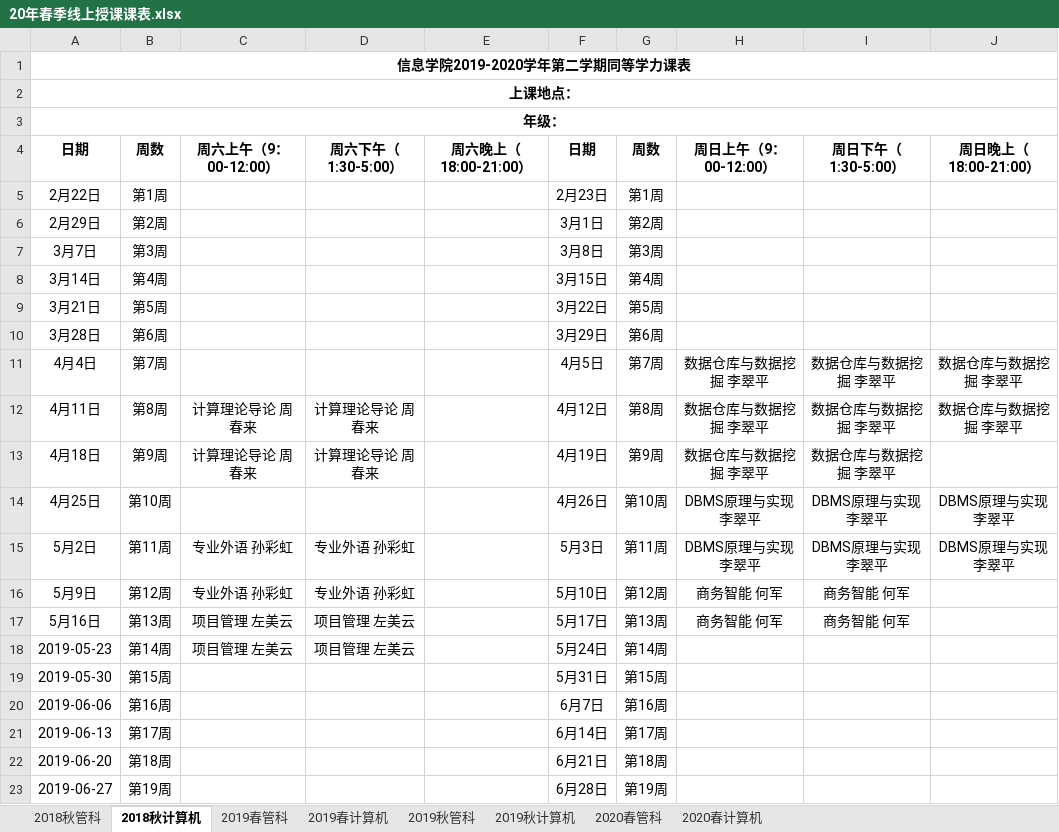
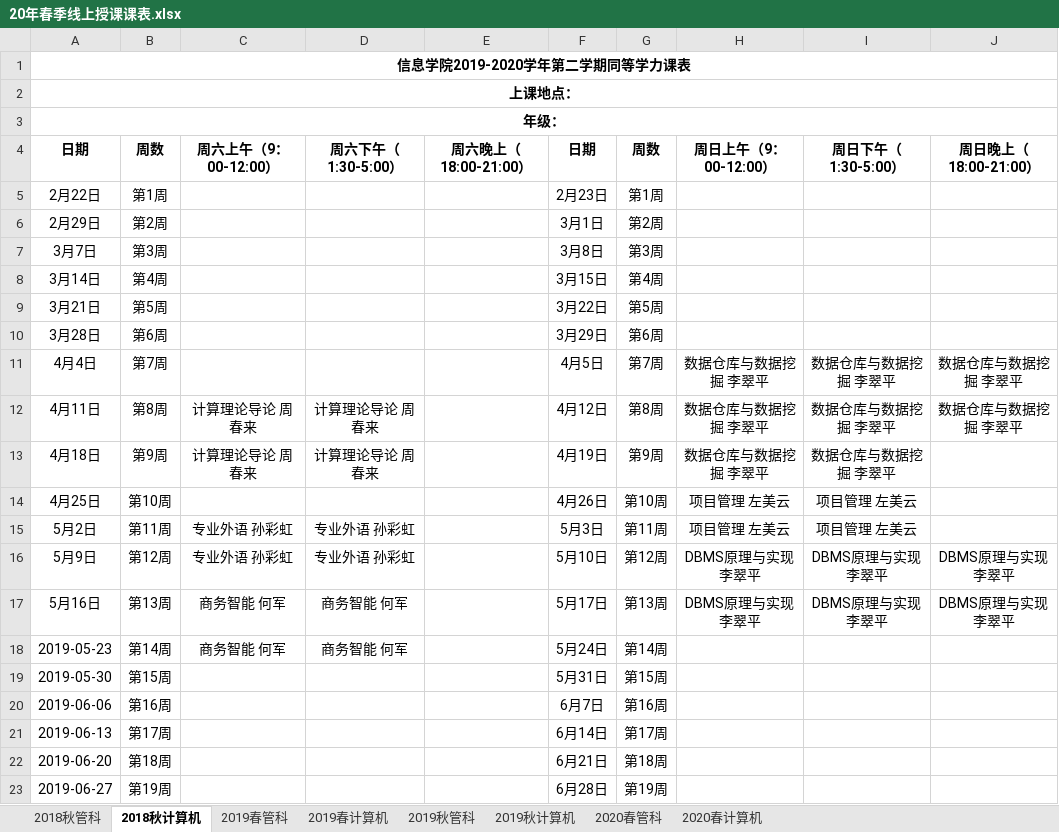
Before and after one commit to yoyogrape/RenminUniversityOfChina, an Excel workbook: 20年春季线上授课课表.xlsx, sheet 2018秋计算机, drawn as a sheet; values as stored, in another font and other column widths than the file's, no borders; the diff names each change by its address in the sheet, - before the commit and + after, or states it on an @@ line.

```diff
--- a/20年春季线上授课课表.xlsx (sheet 2018秋计算机)
+++ b/20年春季线上授课课表.xlsx (sheet 2018秋计算机)
-H14:H15 (周日上午（9：00-12:00）): DBMS原理与实现 李翠平
+H14:H15 (周日上午（9：00-12:00）): 项目管理 左美云
-I14:I15 (周日下午（1:30-5:00）): DBMS原理与实现 李翠平
+I14:I15 (周日下午（1:30-5:00）): 项目管理 左美云
-J14:J15 (周日晚上（18:00-21:00）): DBMS原理与实现 李翠平
+J14:J15 (周日晚上（18:00-21:00）): (empty)
-H16:H17 (周日上午（9：00-12:00）): 商务智能 何军
+H16:H17 (周日上午（9：00-12:00）): DBMS原理与实现 李翠平
-I16:I17 (周日下午（1:30-5:00）): 商务智能 何军
+I16:I17 (周日下午（1:30-5:00）): DBMS原理与实现 李翠平
-J16:J17 (周日晚上（18:00-21:00）): (empty)
+J16:J17 (周日晚上（18:00-21:00）): DBMS原理与实现 李翠平
-C17:C18 (周六上午（9：00-12:00）): 项目管理 左美云
+C17:C18 (周六上午（9：00-12:00）): 商务智能 何军
-D17:D18 (周六下午（1:30-5:00）): 项目管理 左美云
+D17:D18 (周六下午（1:30-5:00）): 商务智能 何军
```
Also changed, not shown: sheet 2019春计算机, sheet 2019秋计算机, sheet 2020春管科, sheet 2019秋管科, sheet 2020春计算机, 1 other file.
